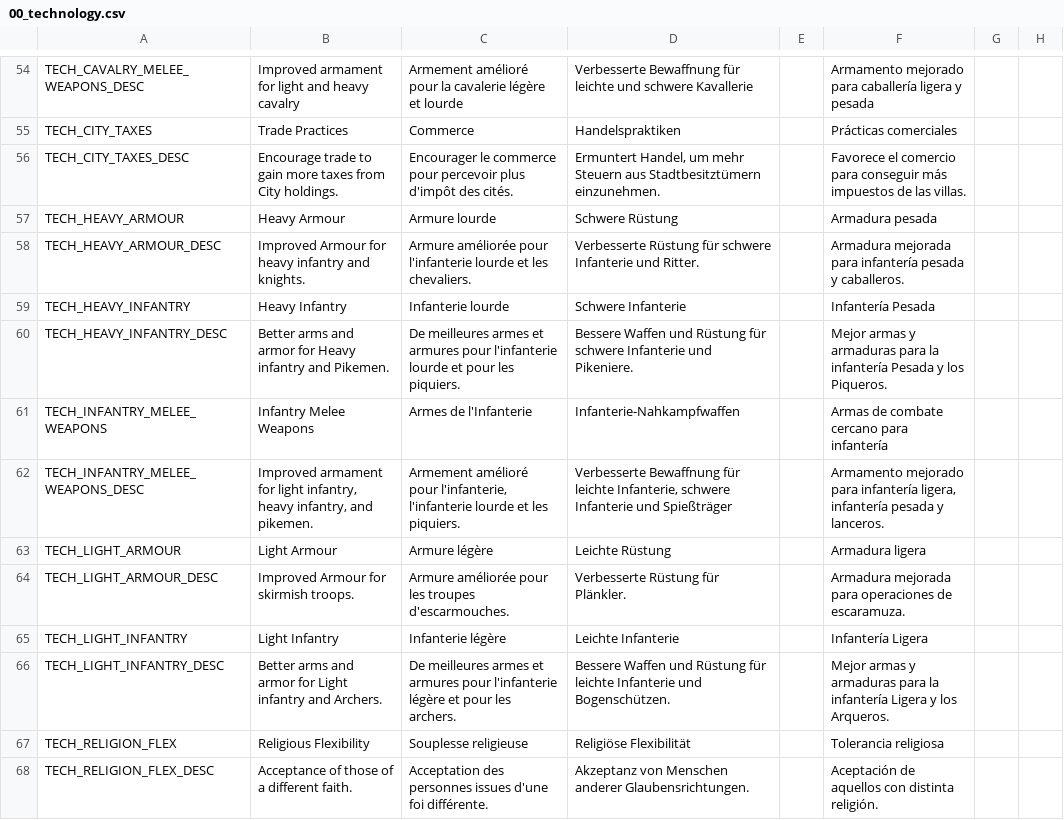
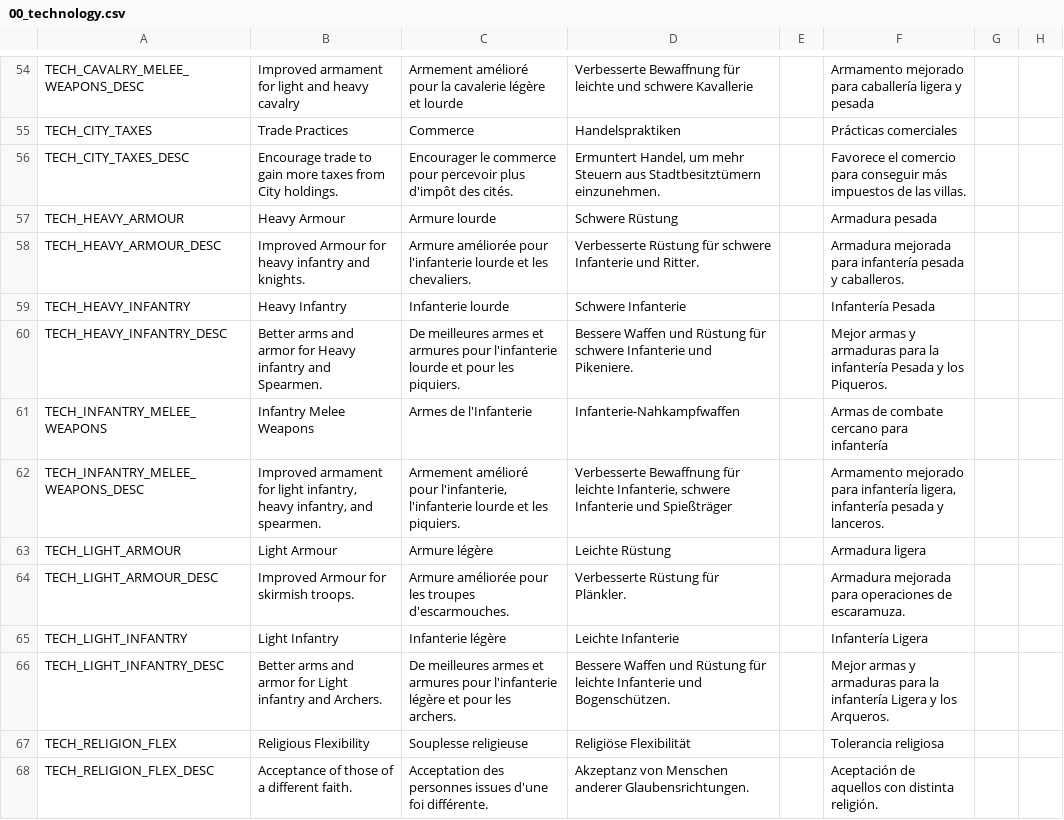
Before and after one commit to Magpie490/Old-Era-Old-World, a CSV file: OEOW/localisation/00_technology.csv, drawn as a sheet; only a part is shown, gaps mark what is left out; the diff names each change by its address in the sheet, - before the commit and + after, or states it on an @@ line.

```diff
--- a/OEOW/localisation/00_technology.csv
+++ b/OEOW/localisation/00_technology.csv
-B60: …infantry and Pikemen.
+B60: …infantry and Spearmen.
-B62: …infantry, and pikemen.
+B62: …infantry, and spearmen.
```
Also changed, not shown: OEOW/localisation/00_ui_triggers.csv, 11 other files.
